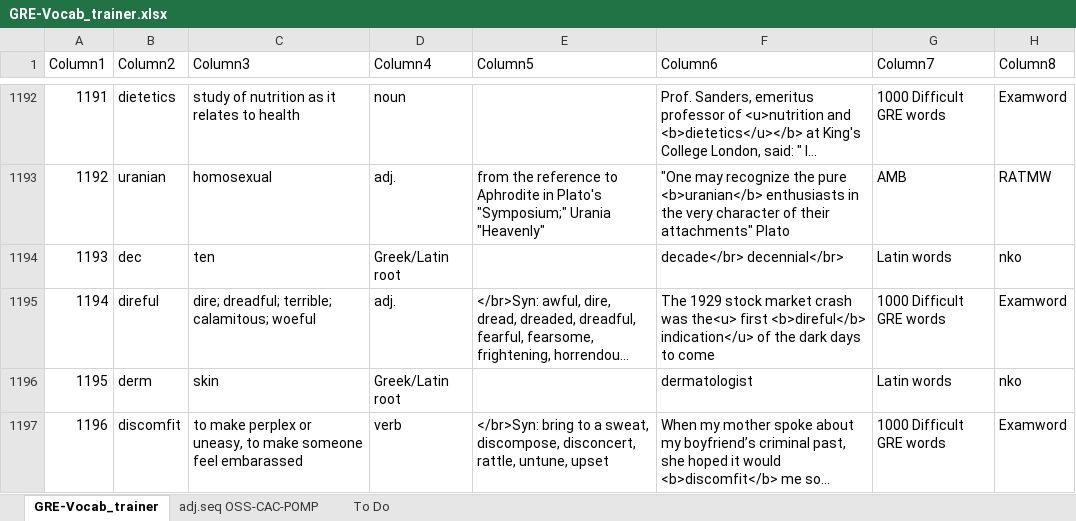
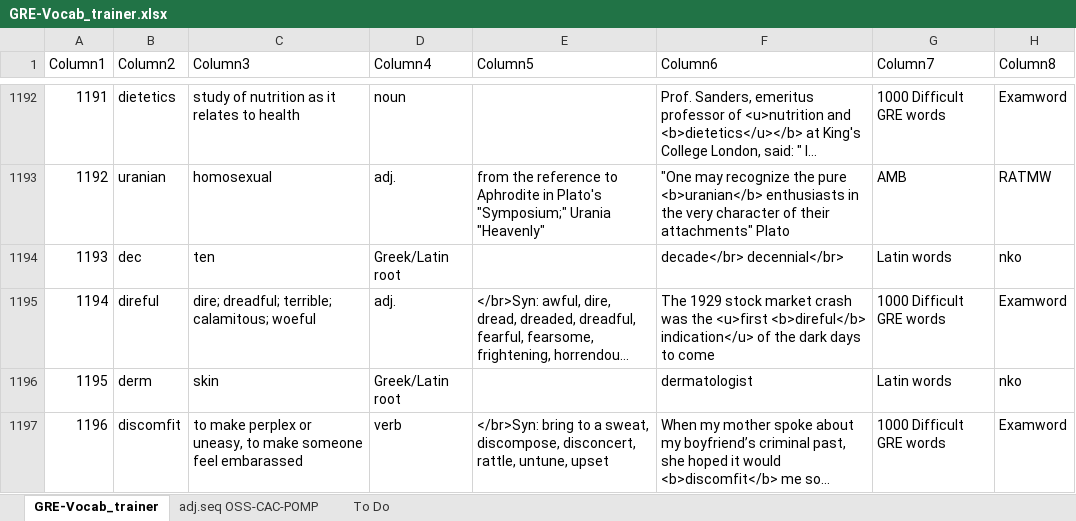
Before and after one commit to AlexBocken/GRE, an Excel workbook: GRE-Vocab_trainer.xlsx, sheet GRE-Vocab_trainer, drawn as a sheet; only a part is shown, gaps mark what is left out; long unchanged cells end in …; values as stored, in another font and other column widths than the file's, no borders; conditional formats and table styles not drawn; the diff covers the shown part only; the diff names each change by its address in the sheet, - before the commit and + after, or states it on an @@ line.

```diff
--- a/GRE-Vocab_trainer.xlsx (sheet GRE-Vocab_trainer)
+++ b/GRE-Vocab_trainer.xlsx (sheet GRE-Vocab_trainer)
-F1195 (Column6): …crash was the<u> first <b>direful</b> indication</u>…
+F1195 (Column6): …crash was the <u>first <b>direful</b> indication</u>…
```
Also changed, not shown: 28 edited cells and cell formats elsewhere in this sheet, 3 other files.
